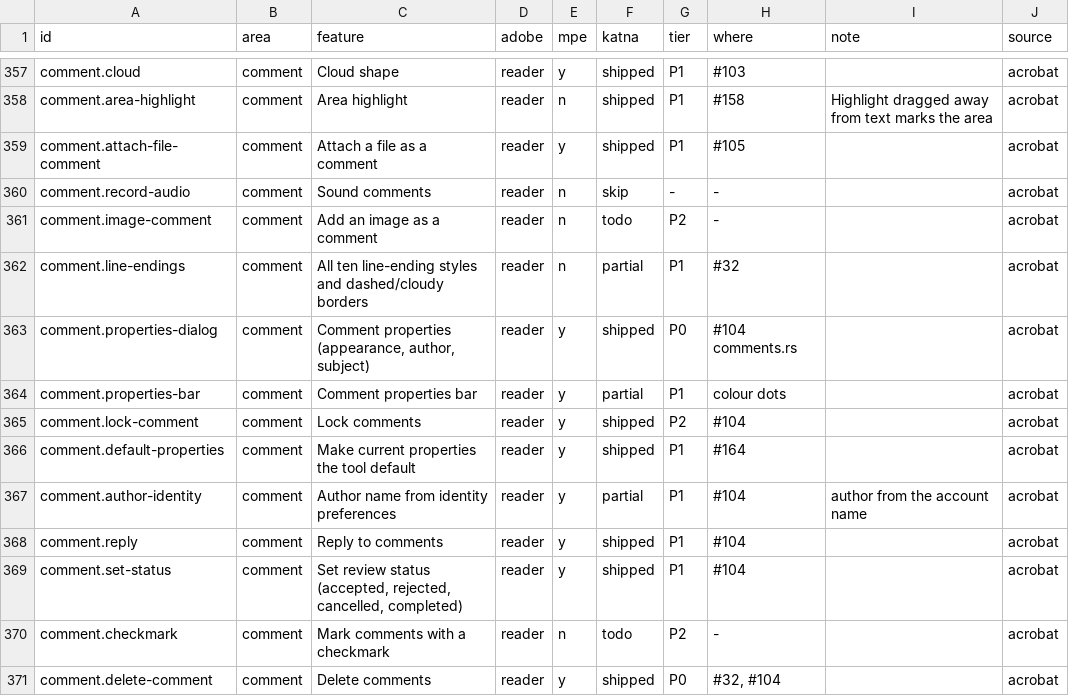
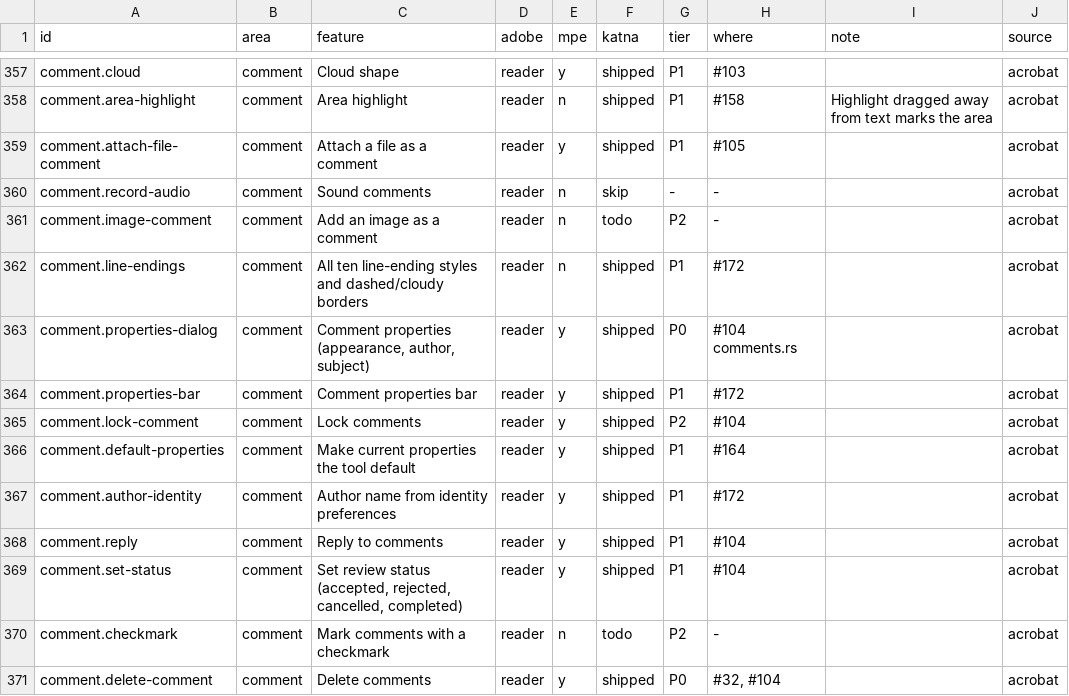
Before and after one commit to QuakeString/katna-pdf, a TSV file: parity/features.tsv, drawn as a sheet; only a part is shown, gaps mark what is left out.

```diff
--- a/parity/features.tsv
+++ b/parity/features.tsv
@@ -361,8 +361,8 @@ comment.record-audio	comment	Sound comments	reader	n	skip	-	-		acrobat
 comment.image-comment	comment	Add an image as a comment	reader	n	todo	P2	-		acrobat
-comment.line-endings	comment	All ten line-ending styles and dashed/cloudy borders	reader	n	partial	P1	#32		acrobat
+comment.line-endings	comment	All ten line-ending styles and dashed/cloudy borders	reader	n	shipped	P1	#172		acrobat
 comment.properties-dialog	comment	Comment properties (appearance, author, subject)	reader	y	shipped	P0	#104 comments.rs		acrobat
-comment.properties-bar	comment	Comment properties bar	reader	y	partial	P1	colour dots		acrobat
+comment.properties-bar	comment	Comment properties bar	reader	y	shipped	P1	#172		acrobat
 comment.lock-comment	comment	Lock comments	reader	y	shipped	P2	#104		acrobat
 comment.default-properties	comment	Make current properties the tool default	reader	y	shipped	P1	#164		acrobat
-comment.author-identity	comment	Author name from identity preferences	reader	y	partial	P1	#104	author from the account name	acrobat
+comment.author-identity	comment	Author name from identity preferences	reader	y	shipped	P1	#172		acrobat
 comment.reply	comment	Reply to comments	reader	y	shipped	P1	#104		acrobat
```
Also changed, not shown: 9 other files.
